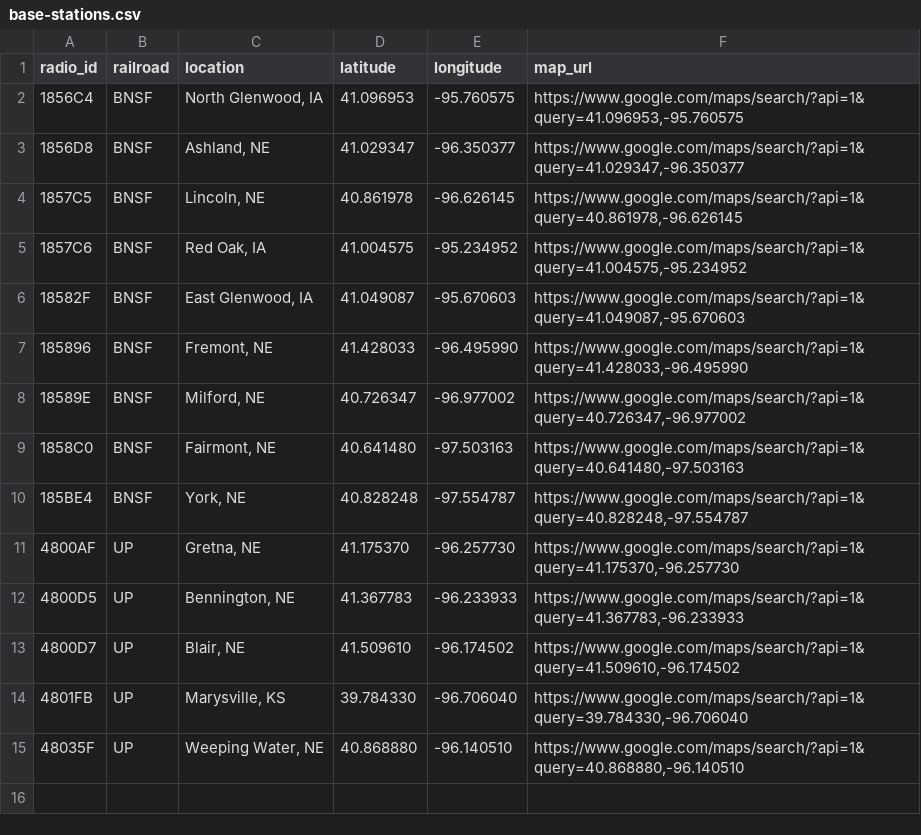
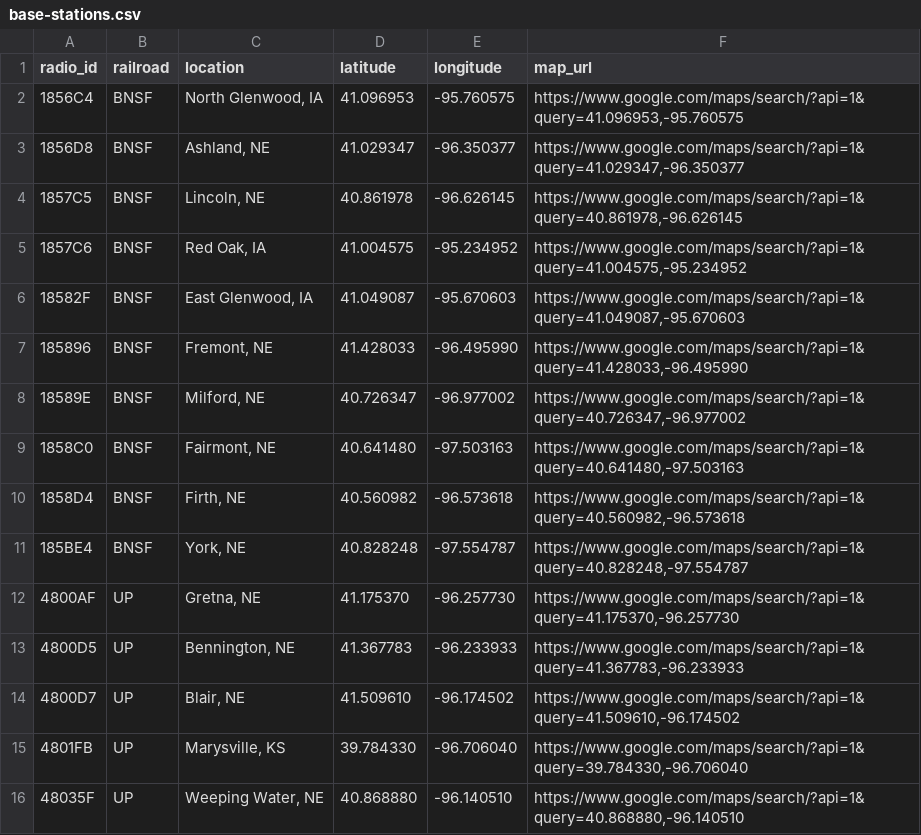
Before and after one commit to jeffreyfriesen-gh/itcmon-wiu-config, a CSV file: observed-base-stations/base-stations.csv, drawn as a sheet.

Commit message:
Add Firth base and BNSF control point mappings

```diff
--- a/observed-base-stations/base-stations.csv
+++ b/observed-base-stations/base-stations.csv
@@ -9,2 +9,3 @@ radio_id,railroad,location,latitude,longitude,map_url
 1858C0,BNSF,"Fairmont, NE",40.641480,-97.503163,"https://www.google.com/maps/search/?api=1&query=40.641480,-97.503163"
+1858D4,BNSF,"Firth, NE",40.560982,-96.573618,"https://www.google.com/maps/search/?api=1&query=40.560982,-96.573618"
 185BE4,BNSF,"York, NE",40.828248,-97.554787,"https://www.google.com/maps/search/?api=1&query=40.828248,-97.554787"
```
Also changed, not shown: 4 other files.
